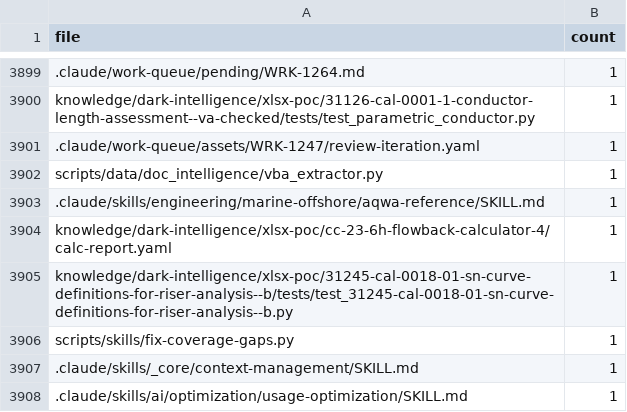
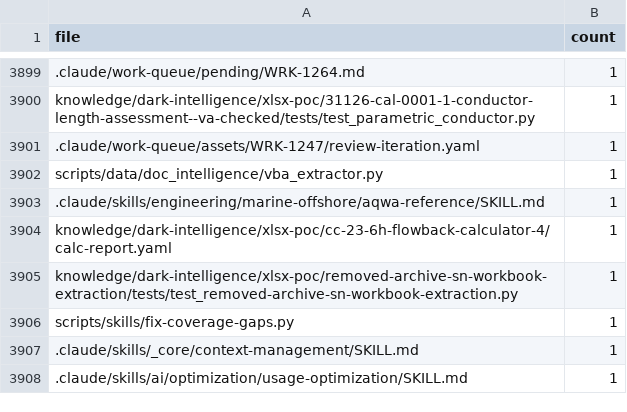
Before and after one commit to vamseeachanta/workspace-hub, a CSV file: analysis/cross-agent-audit-20260402/phase-a-data/read_files_claude.csv, drawn as a sheet; only a part is shown, gaps mark what is left out.

Commit message:
chore(knowledge): remove an archive S-N workbook extraction from the public tree
Owner decision C12 (2026-09-24). The v1 (xlsx-poc) and v2 (xlsx-poc-v2) extraction folders of an archive client S-N workbook are removed; their name carried the workbook title. References in the documentation map, two audit CSVs, an issue snapshot and a cleanup manifest are redacted to a neutral placeholder. A copy with SHA-256 digests is preserved in the private data repository. History is not rewritten.

```diff
--- a/analysis/cross-agent-audit-20260402/phase-a-data/read_files_claude.csv
+++ b/analysis/cross-agent-audit-20260402/phase-a-data/read_files_claude.csv
@@ -3904,3 +3904,3 @@ scripts/data/doc_intelligence/vba_extractor.py,1
 knowledge/dark-intelligence/xlsx-poc/cc-23-6h-flowback-calculator-4/calc-report.yaml,1
-knowledge/dark-intelligence/xlsx-poc/31245-cal-0018-01-sn-curve-definitions-for-riser-analysis--b/tests/test_31245-cal-0018-01-sn-curve-definitions-for-riser-analysis--b.py,1
+knowledge/dark-intelligence/xlsx-poc/removed-archive-sn-workbook-extraction/tests/test_removed-archive-sn-workbook-extraction.py,1
 scripts/skills/fix-coverage-gaps.py,1
```
Also changed, not shown: analysis/cross-agent-audit-20260402/phase-a-data/read_files_combined.csv, 8 other files.
